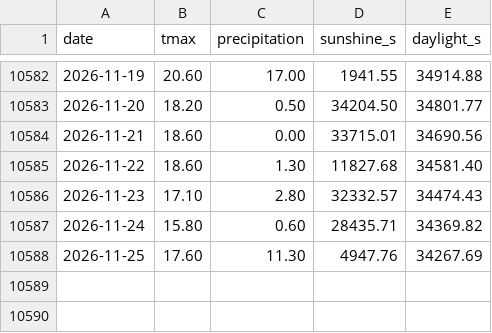
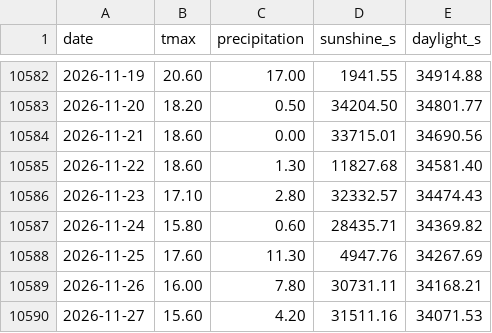
Before and after one commit to federicodiluca/la-scimmia-vince, a CSV file: data/meteo/roma.csv, drawn as a sheet; only a part is shown, gaps mark what is left out.

```diff
--- a/data/meteo/roma.csv
+++ b/data/meteo/roma.csv
@@ -10588 +10588,3 @@ date,tmax,precipitation,sunshine_s,daylight_s
 2026-11-25,17.60,11.30,4947.76,34267.69
+2026-11-26,16.00,7.80,30731.11,34168.21
+2026-11-27,15.60,4.20,31511.16,34071.53
```
Also changed, not shown: data/superenalotto/draws.csv, data/superenalotto/pools.csv, 1 other file.
